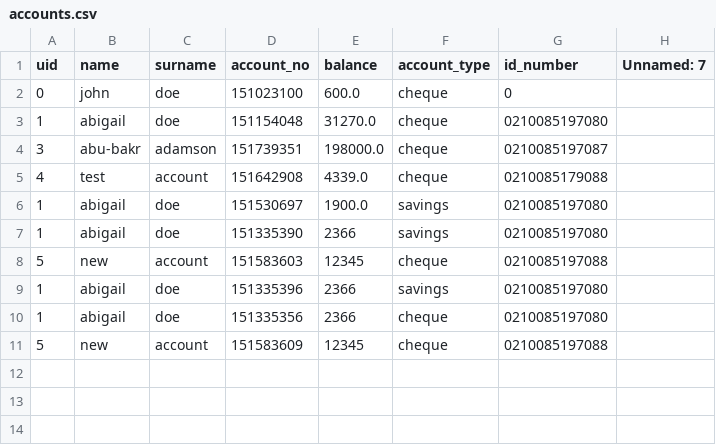
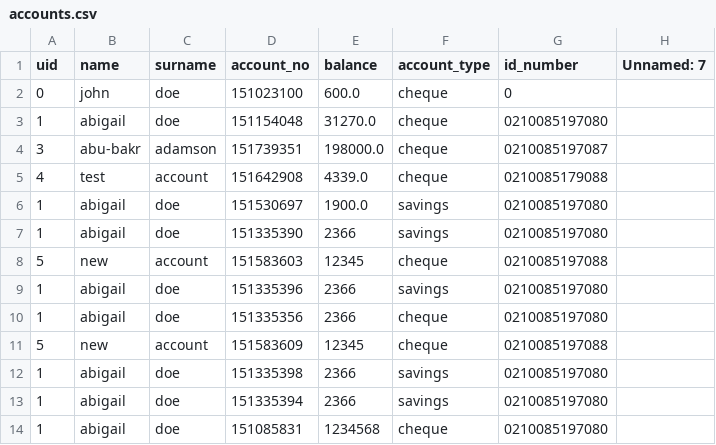
Before and after one commit to GingerNinja21/BankSwift, a CSV file: accounts.csv, drawn as a sheet.

```diff
--- a/accounts.csv
+++ b/accounts.csv
@@ -11 +11,4 @@ uid,name,surname,account_no,balance,account_type,id_number,Unnamed: 7
 5,new,account,151583609,12345,cheque,0210085197088,
+1,abigail,doe,151335398,2366,savings,0210085197080,
+1,abigail,doe,151335394,2366,savings,0210085197080,
+1,abigail,doe,151085831,1234568,cheque,0210085197080,
```
Also changed, not shown: 4 other files.
